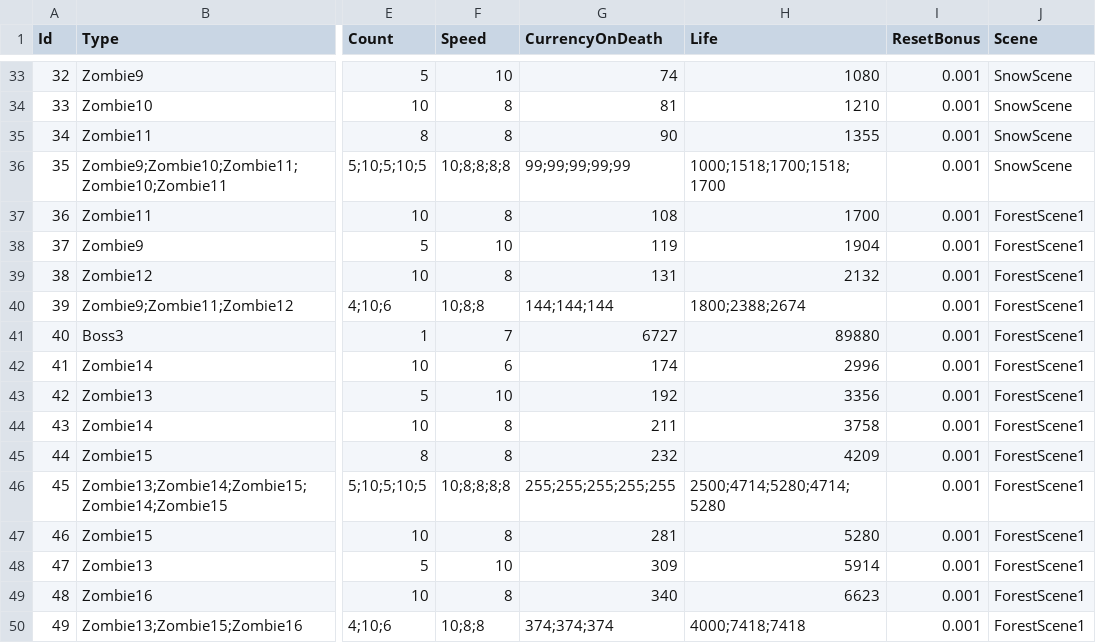
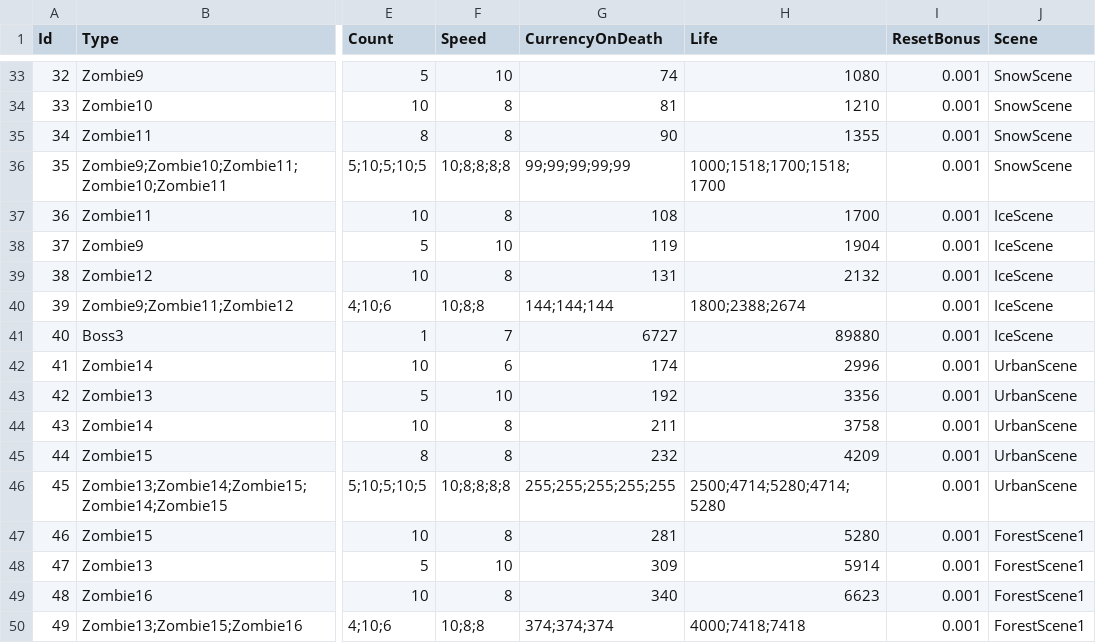
Before and after one commit to yildirimgoks/backup_idleTowerDef, a CSV file: IdleTowerDefence/Assets/Resources/GameInput - Wave.csv, drawn as a sheet; only a part is shown, gaps mark what is left out; the diff names each change by its address in the sheet, - before the commit and + after, or states it on an @@ line.

Commit message:
Update lava scene, remove fireball from start scene, fix build error

```diff
--- a/IdleTowerDefence/Assets/Resources/GameInput - Wave.csv
+++ b/IdleTowerDefence/Assets/Resources/GameInput - Wave.csv
-J37:J41 (Scene): ForestScene1
+J37:J41 (Scene): IceScene
-J42:J46 (Scene): ForestScene1
+J42:J46 (Scene): UrbanScene
```
Also changed, not shown: 5 other files.
